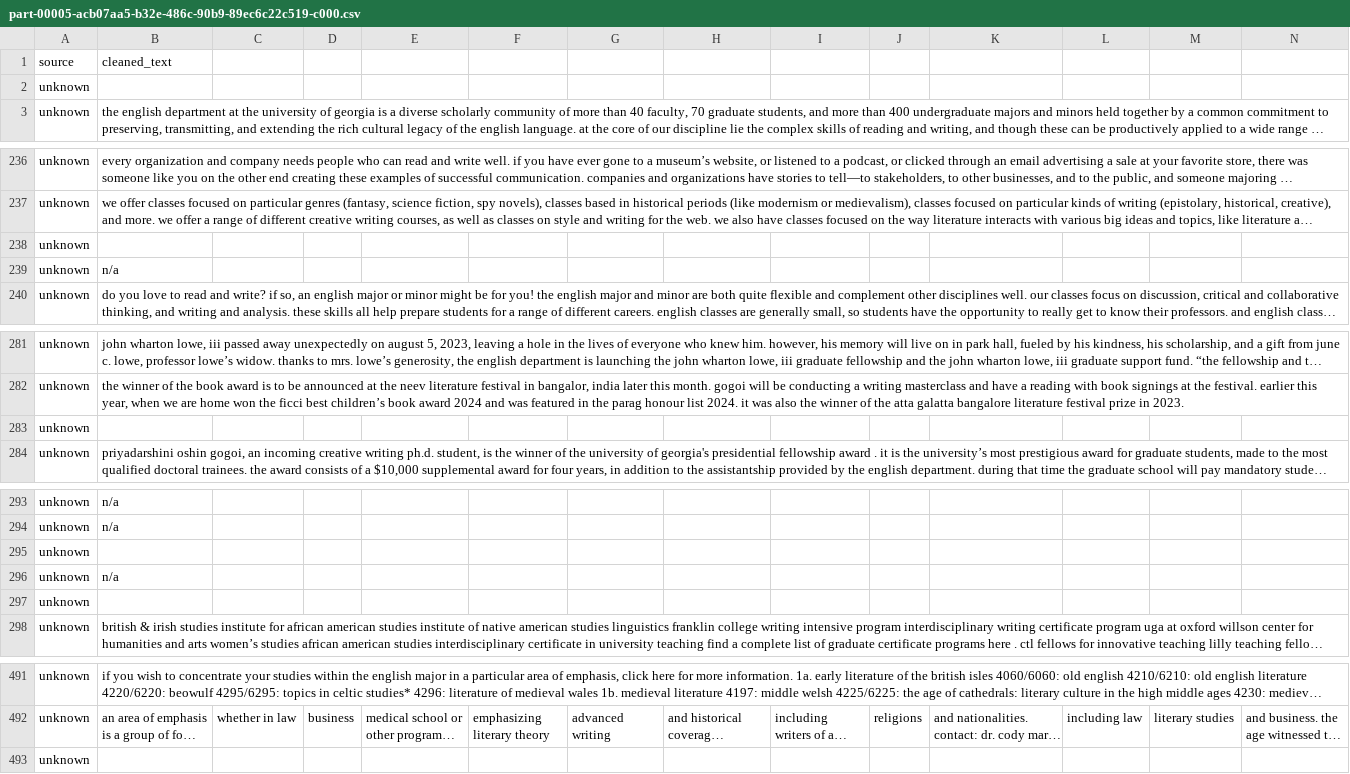
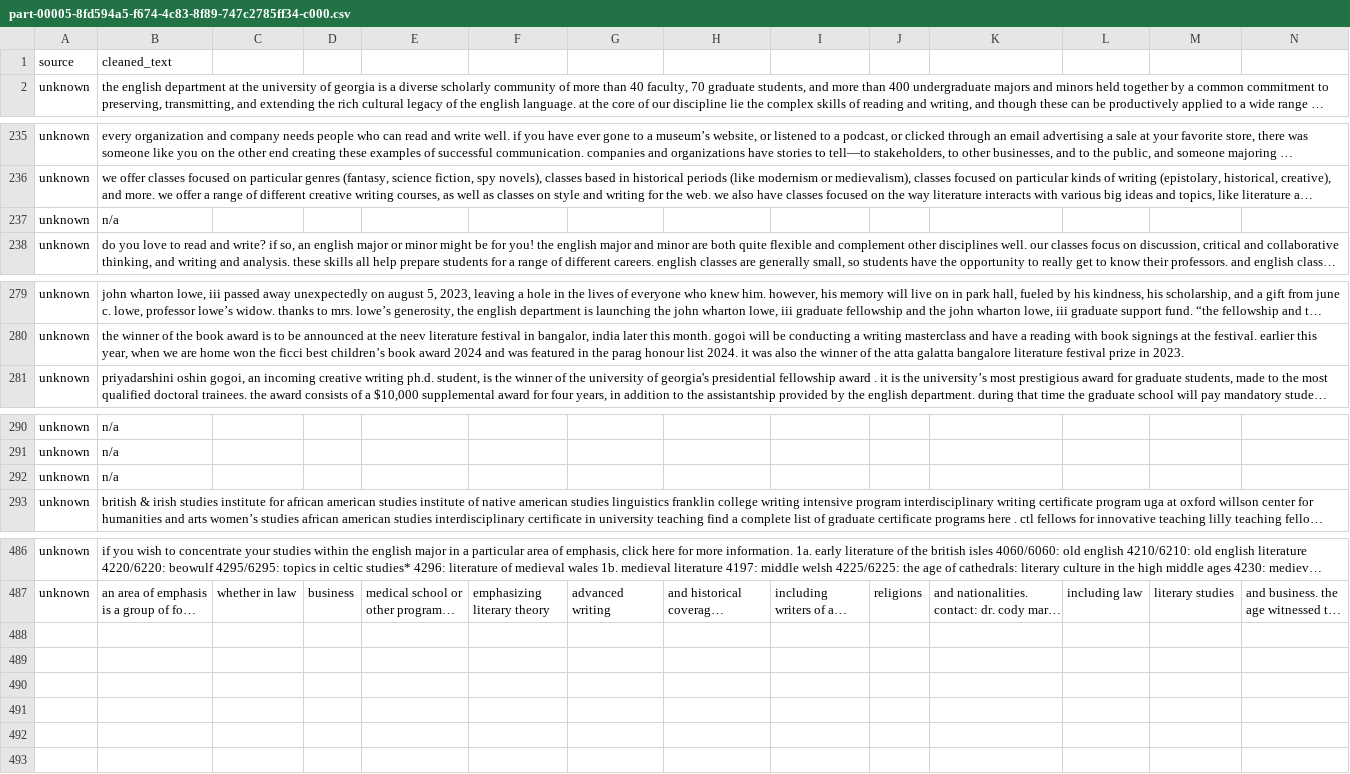
Before and after one commit to gsteckel20/rasa-chatbot, a CSV file: cleaned_data_csv/part-00005-8fd594a5-f674-4c83-8f89-747c2785ff34-c000.csv (was cleaned_data_csv/part-00005-acb07aa5-b32e-486c-90b9-89ec6c22c519-c000.csv), drawn as a sheet; only a part is shown, gaps mark what is left out; long unchanged cells end in …; rows hold the shown columns only; the diff names each change by its address in the sheet, - before the commit and + after, or states it on an @@ line.

```diff
--- a/cleaned_data_csv/part-00005-acb07aa5-b32e-486c-90b9-89ec6c22c519-c000.csv
+++ b/cleaned_data_csv/part-00005-8fd594a5-f674-4c83-8f89-747c2785ff34-c000.csv
-row 2: unknown
-row 238: unknown
-row 283: unknown
-row 295: unknown
-row 297: unknown
-row 493: unknown
```
Also changed, not shown: 38 other files.
